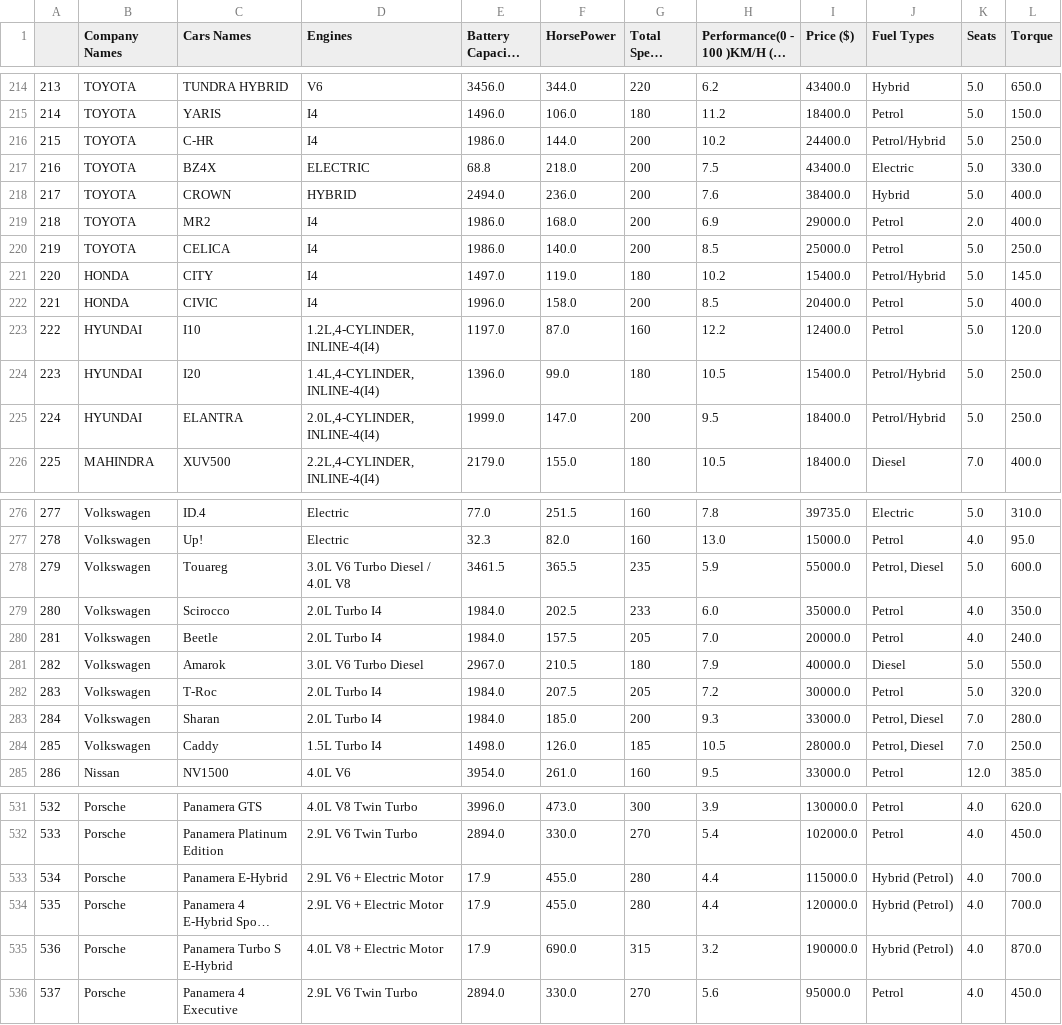
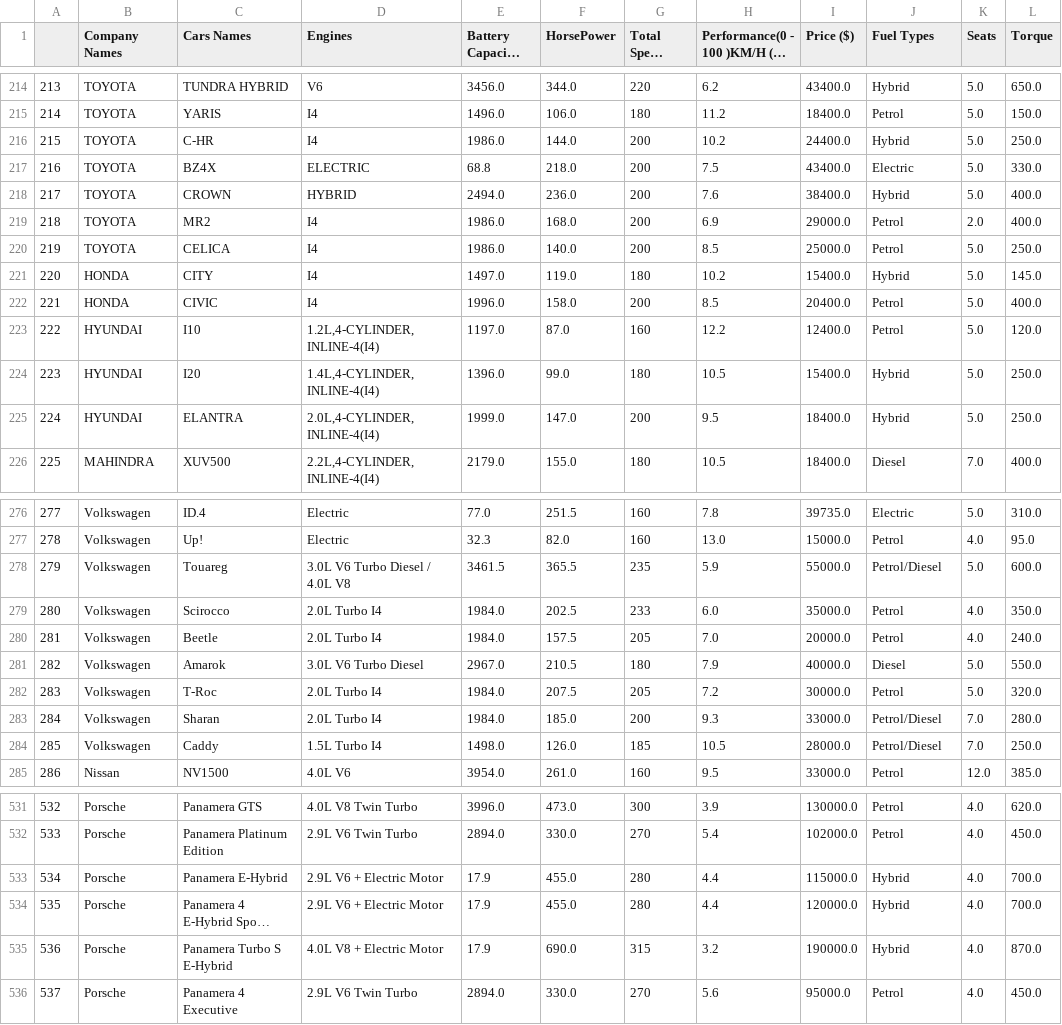
Before and after one commit to nizaalkhot/Car-Price-Regression-Model, a CSV file: car_dataset.csv, drawn as a sheet; only a part is shown, gaps mark what is left out; long unchanged cells end in …; the diff covers the shown part only; the diff names each change by its address in the sheet, - before the commit and + after, or states it on an @@ line.

```diff
--- a/car_dataset.csv
+++ b/car_dataset.csv
-J216 (Fuel Types): Petrol/Hybrid
+J216 (Fuel Types): Hybrid
-J221 (Fuel Types): Petrol/Hybrid
+J221 (Fuel Types): Hybrid
-J224:J225 (Fuel Types): Petrol/Hybrid
+J224:J225 (Fuel Types): Hybrid
-J278 (Fuel Types): Petrol, Diesel
+J278 (Fuel Types): Petrol/Diesel
-J283:J284 (Fuel Types): Petrol, Diesel
+J283:J284 (Fuel Types): Petrol/Diesel
-J533:J535 (Fuel Types): Hybrid (Petrol)
+J533:J535 (Fuel Types): Hybrid
```
Also changed, not shown: 26 edited cells elsewhere in this file, 3 other files.
